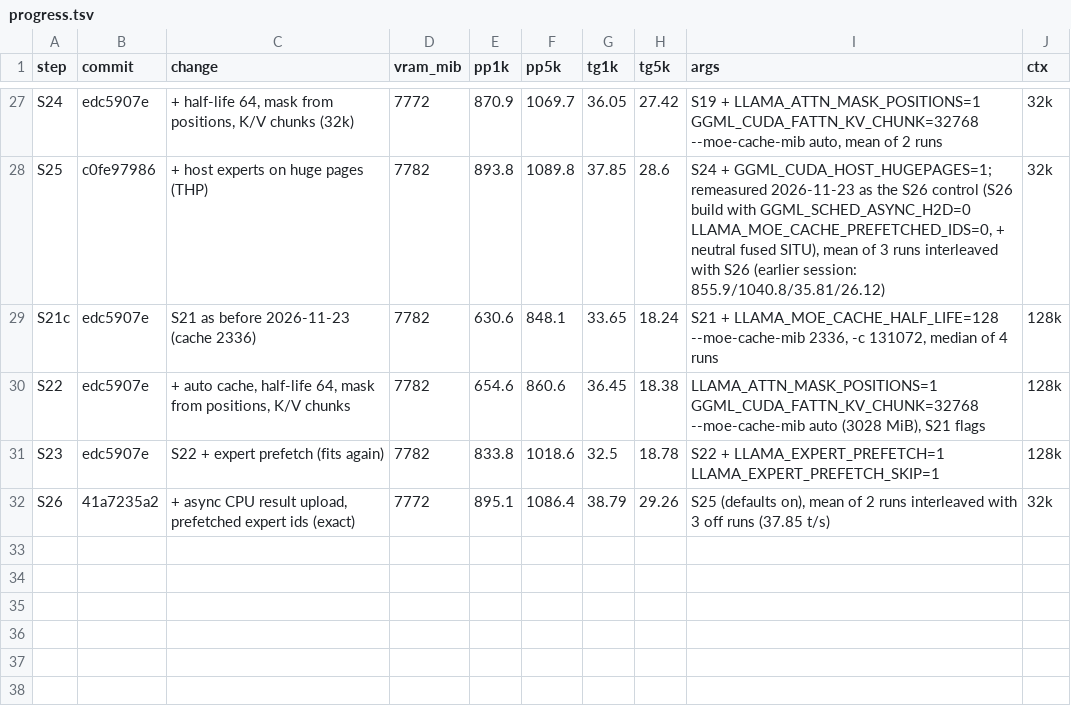
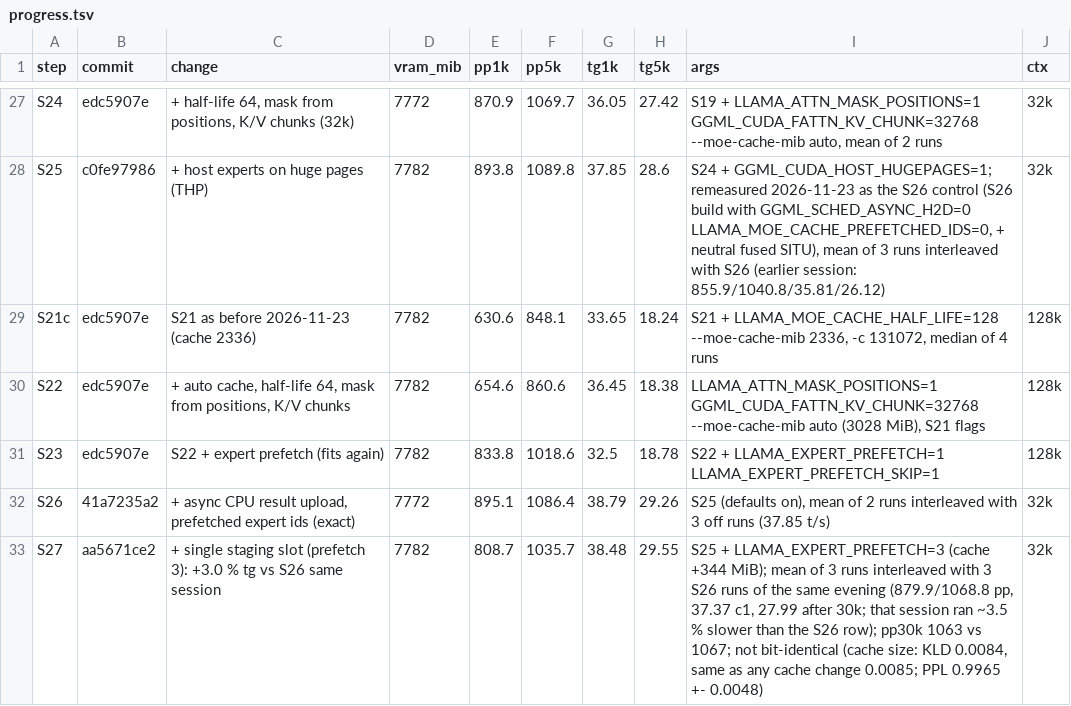
Before and after one commit to eiselems/llama.cpp, a TSV file: docs/inkling-perf/progress.tsv, drawn as a sheet; only a part is shown, gaps mark what is left out; the diff names each change by its address in the sheet, - before the commit and + after, or states it on an @@ line.

```diff
--- a/docs/inkling-perf/progress.tsv
+++ b/docs/inkling-perf/progress.tsv
+row 33: S27 | aa5671ce2 | + single staging slot (prefetch 3): +3.0 % tg vs S26 same session | 7782 | 808.7 | 1035.7 | 38.48 | 29.55 | S25 + LLAMA_EXPERT_PREFETCH=3 (cache +344 MiB); mean of 3 runs interleaved with 3 S26 runs of the same evening (879.9/1068.8 pp, 37.37 c1, 27.99 after 30k; that session ran ~3.5 % slower than the S26 row); pp30k 1063 vs 1067; not bit-identical (cache size: KLD 0.0084, same as any cache change 0.0085; PPL 0.9965 +- 0.0048) | 32k
```
Also changed, not shown: 3 other files.
